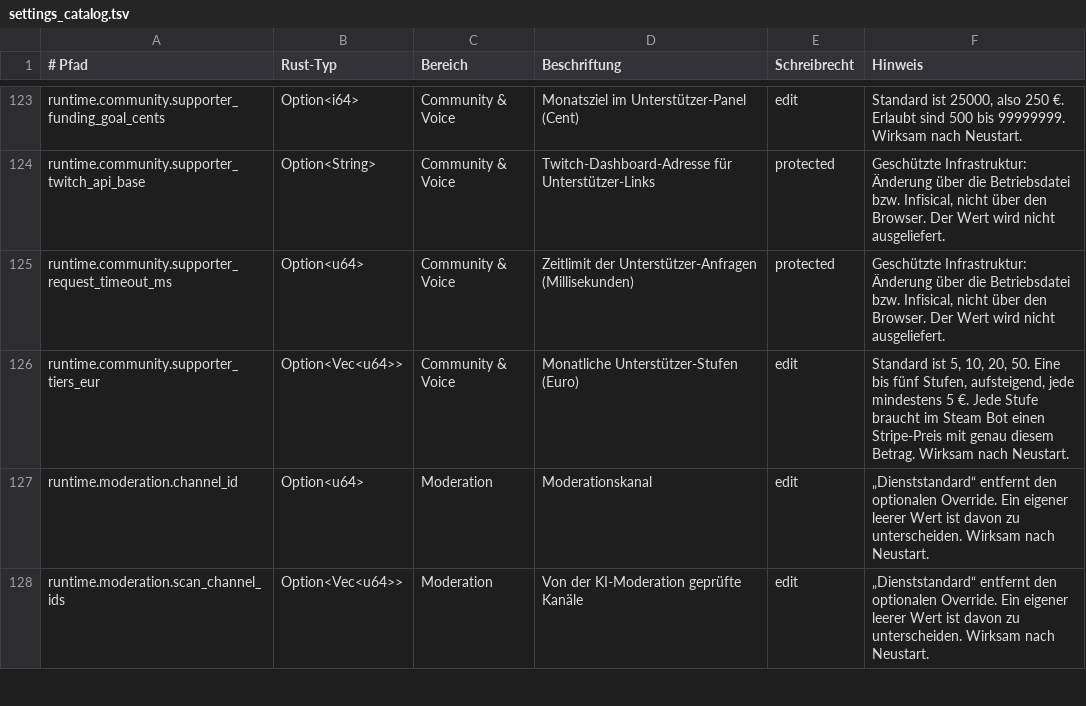
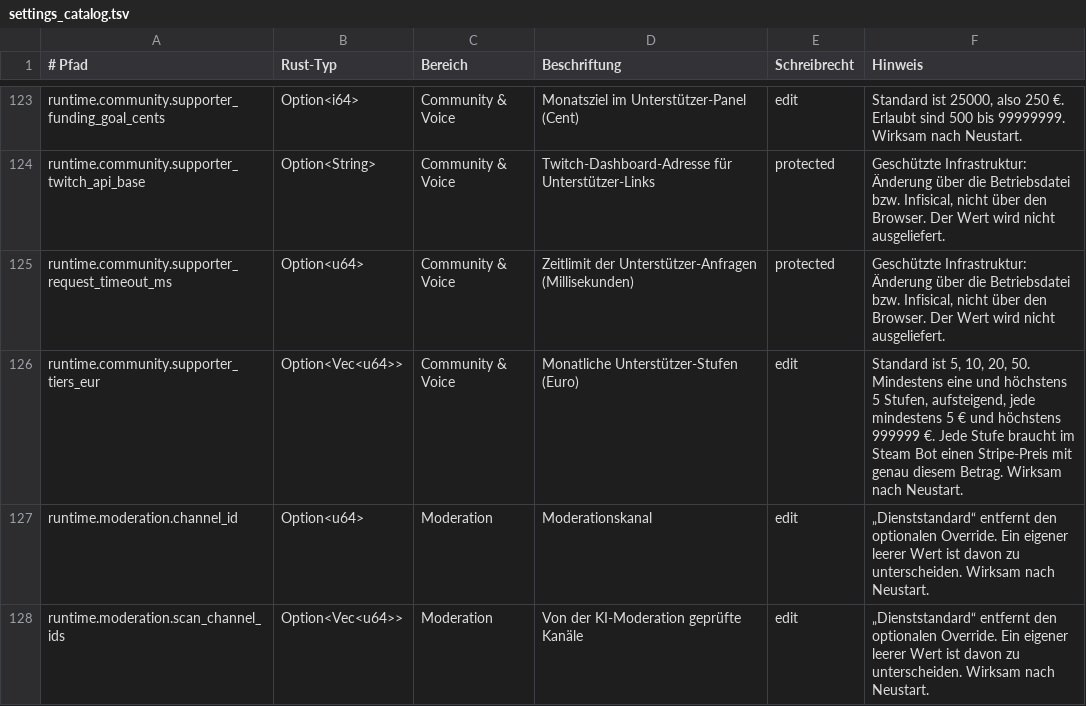
Before and after one commit to EarlySalty/Deadlock-Bots, a TSV file: rust/crates/dl-core/src/settings_catalog.tsv, drawn as a sheet; only a part is shown, gaps mark what is left out.

```diff
--- a/rust/crates/dl-core/src/settings_catalog.tsv
+++ b/rust/crates/dl-core/src/settings_catalog.tsv
@@ -125,3 +125,3 @@ runtime.community.supporter_twitch_api_base	Option<String>	Community & Voice	Twi
 runtime.community.supporter_request_timeout_ms	Option<u64>	Community & Voice	Zeitlimit der Unterstützer-Anfragen (Millisekunden)	protected	Geschützte Infrastruktur: Änderung über die Betriebsdatei bzw. Infisical, nicht über den Browser. Der Wert wird nicht ausgeliefert.
-runtime.community.supporter_tiers_eur	Option<Vec<u64>>	Community & Voice	Monatliche Unterstützer-Stufen (Euro)	edit	Standard ist 5, 10, 20, 50. Eine bis fünf Stufen, aufsteigend, jede mindestens 5 €. Jede Stufe braucht im Steam Bot einen Stripe-Preis mit genau diesem Betrag. Wirksam nach Neustart.
+runtime.community.supporter_tiers_eur	Option<Vec<u64>>	Community & Voice	Monatliche Unterstützer-Stufen (Euro)	edit	Standard ist 5, 10, 20, 50. Mindestens eine und höchstens 5 Stufen, aufsteigend, jede mindestens 5 € und höchstens 999999 €. Jede Stufe braucht im Steam Bot einen Stripe-Preis mit genau diesem Betrag. Wirksam nach Neustart.
 runtime.moderation.channel_id	Option<u64>	Moderation	Moderationskanal	edit	„Dienststandard“ entfernt den optionalen Override. Ein eigener leerer Wert ist davon zu unterscheiden. Wirksam nach Neustart.
```
Also changed, not shown: 1 other file.
